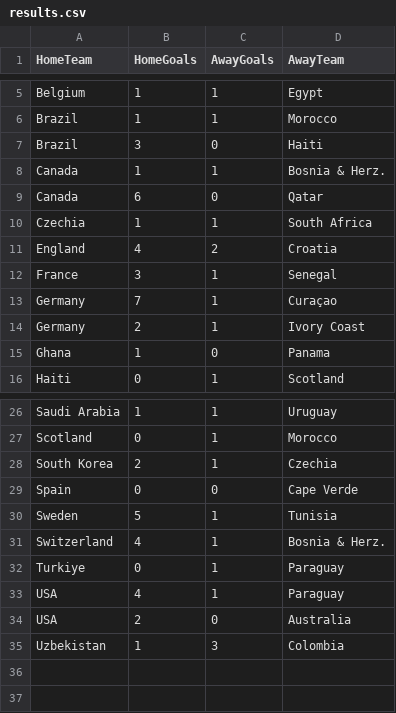
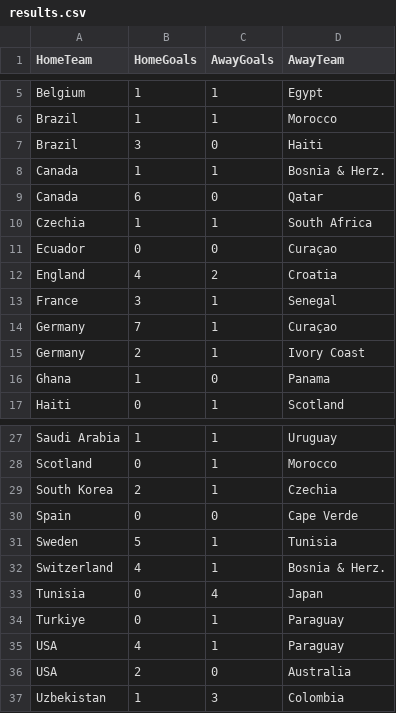
Before and after one commit to shedtaff-dotcom/shedbangers-website, a CSV file: sweepstake/data/results.csv, drawn as a sheet; only a part is shown, gaps mark what is left out; the diff names each change by its address in the sheet, - before the commit and + after, or states it on an @@ line.

```diff
--- a/sweepstake/data/results.csv
+++ b/sweepstake/data/results.csv
+row 11: Ecuador | 0 | 0 | Curaçao
+row 33: Tunisia | 0 | 4 | Japan
```
Also changed, not shown: sweepstake/data/topscorers.csv.
